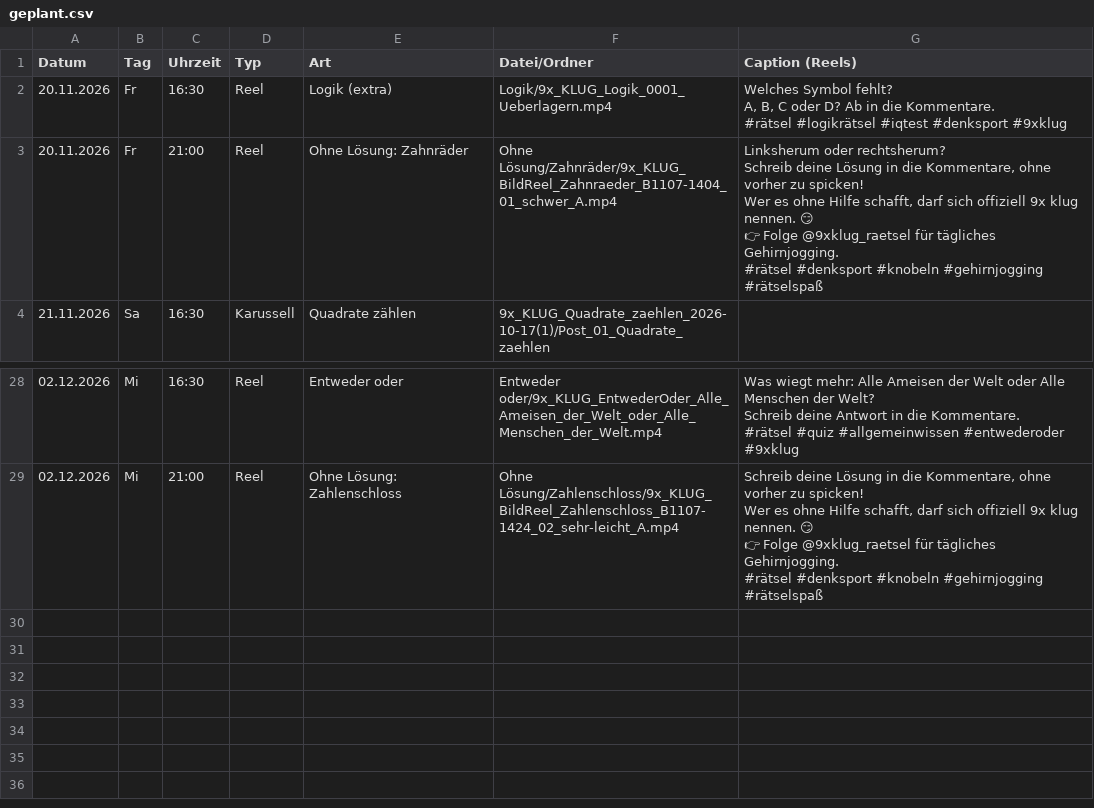
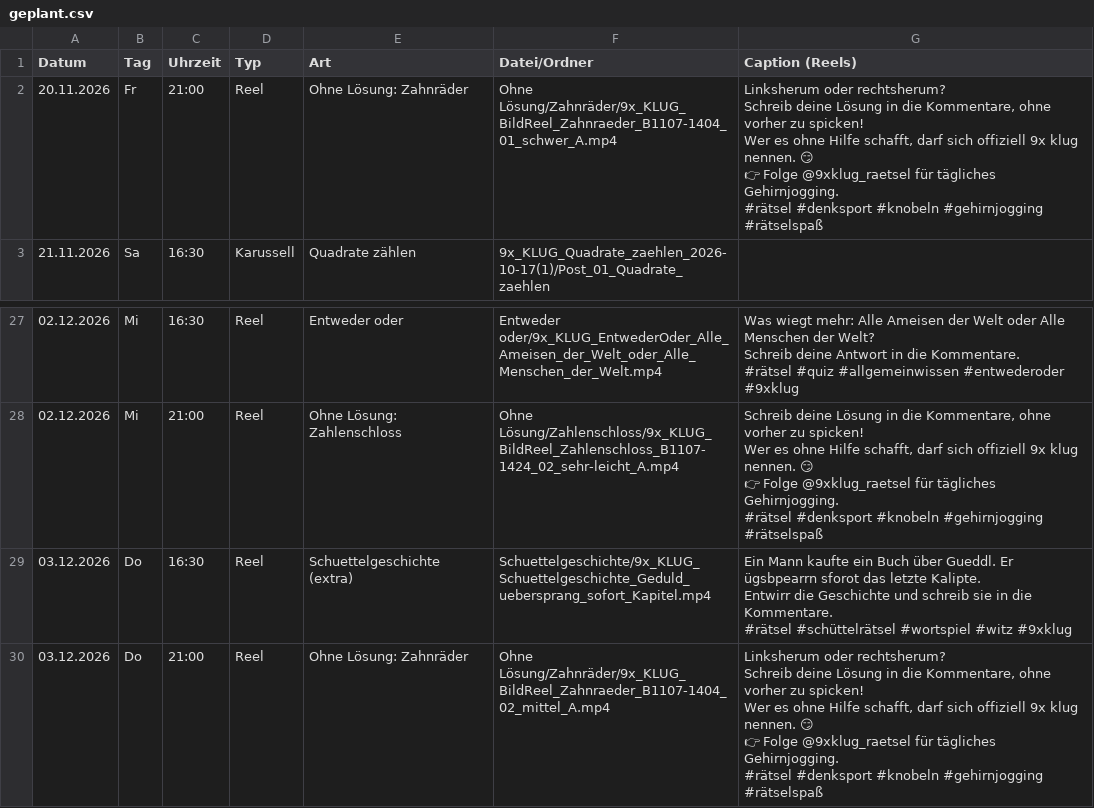
Before and after one commit to 9xKLUG/9xklug-autopost, a CSV file: status/geplant.csv, drawn as a sheet; only a part is shown, gaps mark what is left out; removed rows and columns are numbered as before the commit, all else as after; ↵ is a line break in a cell; the diff names each change by its address in the sheet, - before the commit and + after, or states it on an @@ line.

```diff
--- a/status/geplant.csv
+++ b/status/geplant.csv
-row 2: 20.11.2026 | Fr | 16:30 | Reel | Logik (extra) | Logik/9x_KLUG_Logik_0001_Ueberlagern.mp4 | Welches Symbol fehlt? ↵ A, B, C oder D? Ab in die Kommentare. ↵ #rätsel #logikrätsel #iqtest #denksport #9xklug
+row 29: 03.12.2026 | Do | 16:30 | Reel | Schuettelgeschichte (extra) | Schuettelgeschichte/9x_KLUG_Schuettelgeschichte_Geduld_uebersprang_sofort_Kapitel.mp4 | Ein Mann kaufte ein Buch über Gueddl. Er ügsbpearrn sforot das letzte Kalipte. ↵ Entwirr die Geschichte und schreib sie in die Kommentare. ↵ #rätsel #schüttelrätsel #wortspiel #witz #9xklug
+row 30: 03.12.2026 | Do | 21:00 | Reel | Ohne Lösung: Zahnräder | Ohne Lösung/Zahnräder/9x_KLUG_BildReel_Zahnraeder_B1107-1404_02_mittel_A.mp4 | Linksherum oder rechtsherum? ↵ Schreib deine Lösung in die Kommentare, ohne vorher zu spicken! ↵ Wer es ohne Hilfe schafft, darf sich offiziell 9x klug nennen. 😏 ↵ 👉 Folge @9xklug_raetsel für tägliches Gehirnjogging. ↵ #rätsel #denksport #knobeln #gehirnjogging #rätselspaß
```
Also changed, not shown: status/gepostet.csv, 1 other file.
